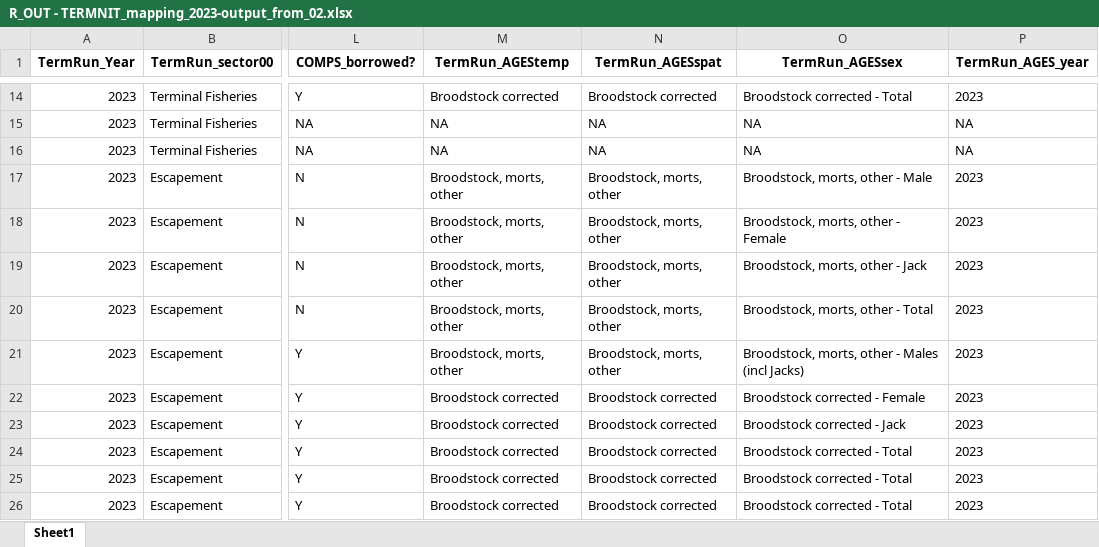
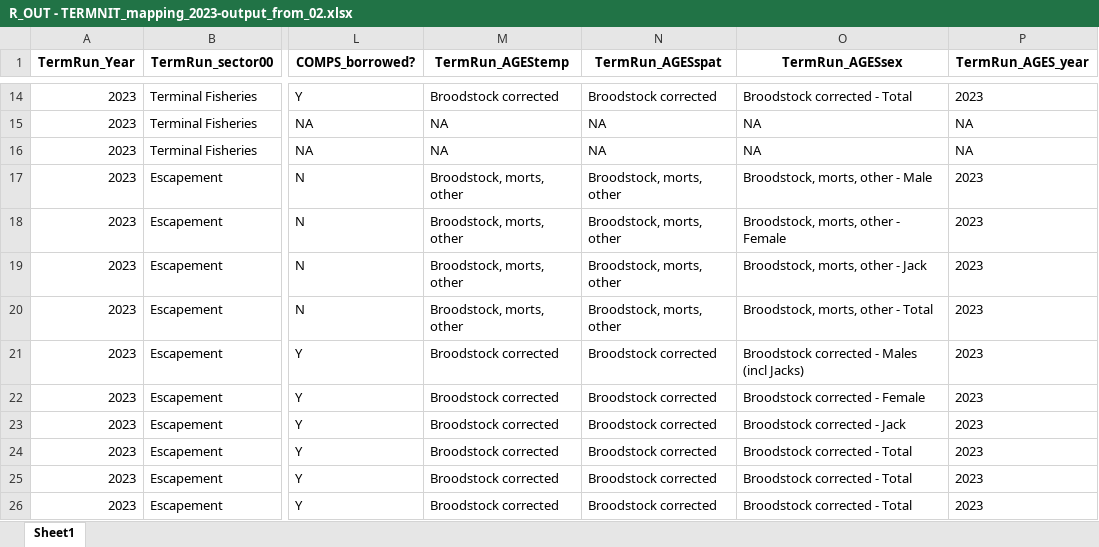
Before and after one commit to SCA-stock-assess/WCVI_CN_TermRunRecon, an Excel workbook: termNIT/2023/R_OUT - TERMNIT_mapping_2023-output_from_02.xlsx, sheet Sheet1, drawn as a sheet; only a part is shown, gaps mark what is left out; values as stored, in another font and other column widths than the file's, no borders; the diff names each change by its address in the sheet, - before the commit and + after, or states it on an @@ line.

Commit message:
new outputs

```diff
--- a/termNIT/2023/R_OUT - TERMNIT_mapping_2023-output_from_02.xlsx (sheet Sheet1)
+++ b/termNIT/2023/R_OUT - TERMNIT_mapping_2023-output_from_02.xlsx (sheet Sheet1)
-M21 (TermRun_AGEStemp): Broodstock, morts, other
+M21 (TermRun_AGEStemp): Broodstock corrected
-N21 (TermRun_AGESspat): Broodstock, morts, other
+N21 (TermRun_AGESspat): Broodstock corrected
-O21 (TermRun_AGESsex): Broodstock, morts, other - Males (incl Jacks)
+O21 (TermRun_AGESsex): Broodstock corrected - Males (incl Jacks)
```
Also changed, not shown: 1 other file.
